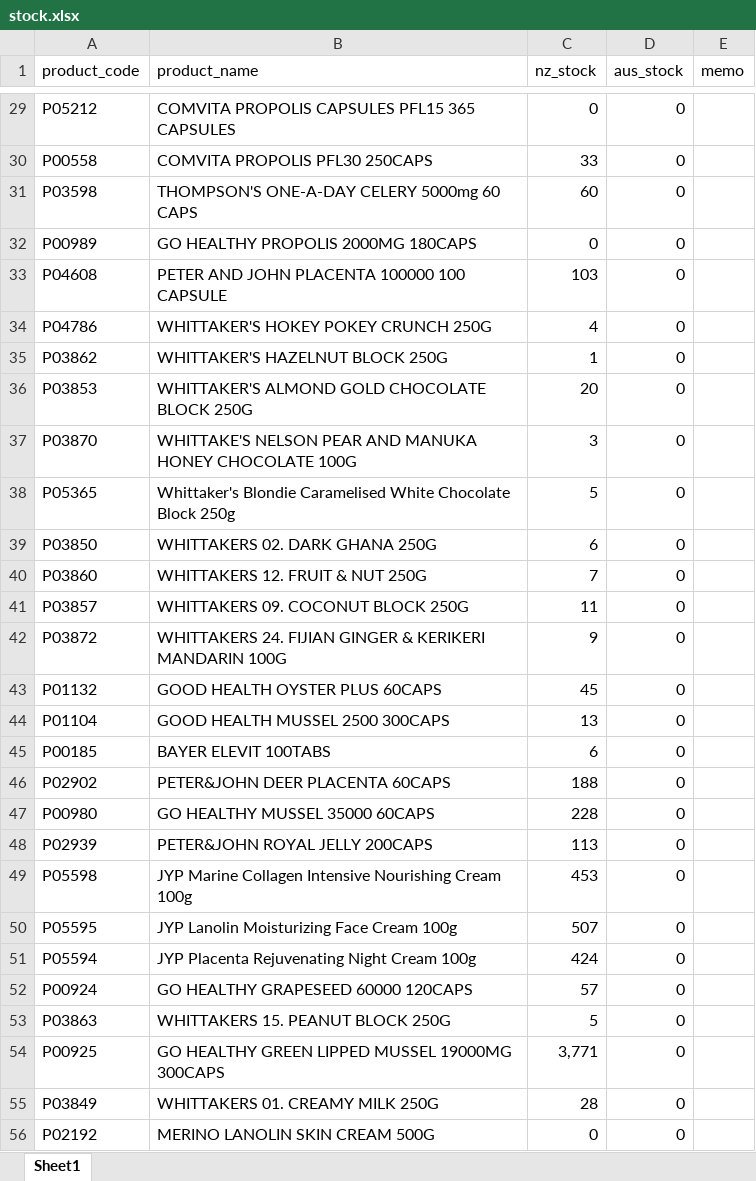
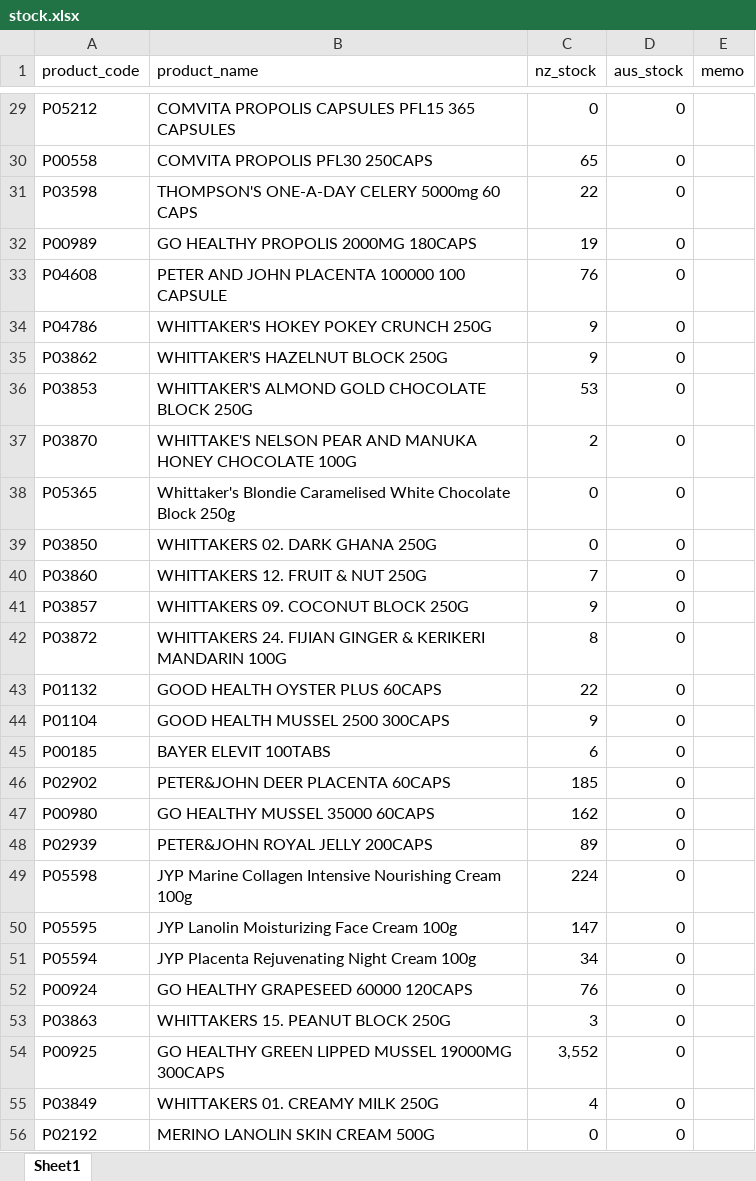
Before and after one commit to NZSopa/orderdhash, an Excel workbook: app/Ref/stock.xlsx, sheet Sheet1, drawn as a sheet; only a part is shown, gaps mark what is left out; values as stored, in another font and other column widths than the file's, no borders; conditional formats not drawn; the diff covers the shown part only; the diff names each change by its address in the sheet, - before the commit and + after, or states it on an @@ line.

```diff
--- a/app/Ref/stock.xlsx (sheet Sheet1)
+++ b/app/Ref/stock.xlsx (sheet Sheet1)
-C30 (nz_stock): 33
+C30 (nz_stock): 65
-C31 (nz_stock): 60
+C31 (nz_stock): 22
-C32 (nz_stock): 0
+C32 (nz_stock): 19
-C33 (nz_stock): 103
+C33 (nz_stock): 76
-C34 (nz_stock): 4
+C34 (nz_stock): 9
-C35 (nz_stock): 1
+C35 (nz_stock): 9
-C36 (nz_stock): 20
+C36 (nz_stock): 53
-C37 (nz_stock): 3
+C37 (nz_stock): 2
-C38 (nz_stock): 5
+C38 (nz_stock): 0
-C39 (nz_stock): 6
+C39 (nz_stock): 0
-C41 (nz_stock): 11
+C41 (nz_stock): 9
-C42 (nz_stock): 9
+C42 (nz_stock): 8
-C43 (nz_stock): 45
+C43 (nz_stock): 22
-C44 (nz_stock): 13
+C44 (nz_stock): 9
-C46 (nz_stock): 188
+C46 (nz_stock): 185
-C47 (nz_stock): 228
+C47 (nz_stock): 162
-C48 (nz_stock): 113
+C48 (nz_stock): 89
-C49 (nz_stock): 453
+C49 (nz_stock): 224
-C50 (nz_stock): 507
+C50 (nz_stock): 147
-C51 (nz_stock): 424
+C51 (nz_stock): 34
-C52 (nz_stock): 57
+C52 (nz_stock): 76
-C53 (nz_stock): 5
+C53 (nz_stock): 3
-C54 (nz_stock): 3,771
+C54 (nz_stock): 3,552
-C55 (nz_stock): 28
+C55 (nz_stock): 4
```
Also changed, not shown: 19 added rows, 392 edited cells and cell formats elsewhere in this sheet, 12 other files.
